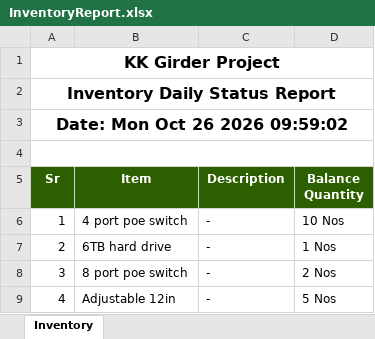
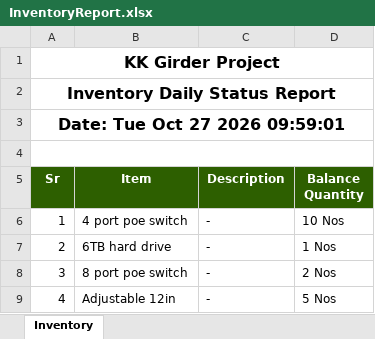
Before and after one commit to MuhammadShamaasSenarios/construction-management-documents, an Excel workbook: 12 Km bridge over River Indus connecting Ghotki with Kandhkot/InventoryReport.xlsx, sheet Inventory, drawn as a sheet; only a part is shown; values as stored, in another font and other column widths than the file's, no borders; the diff names each change by its address in the sheet, - before the commit and + after, or states it on an @@ line.

Commit message:
Storage Upload: InventoryReport.xlsx

```diff
--- a/12 Km bridge over River Indus connecting Ghotki with Kandhkot/InventoryReport.xlsx (sheet Inventory)
+++ b/12 Km bridge over River Indus connecting Ghotki with Kandhkot/InventoryReport.xlsx (sheet Inventory)
-A3 (Sr): Date: Mon Oct 26 2026 09:59:02
+A3 (Sr): Date: Tue Oct 27 2026 09:59:01
```
